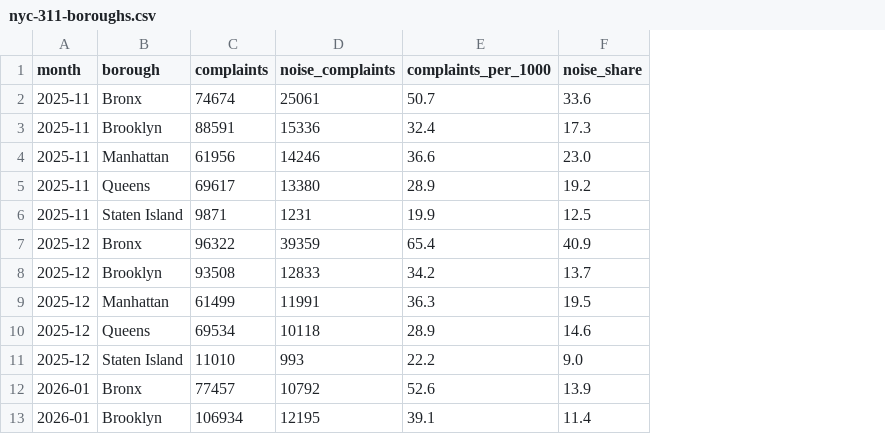
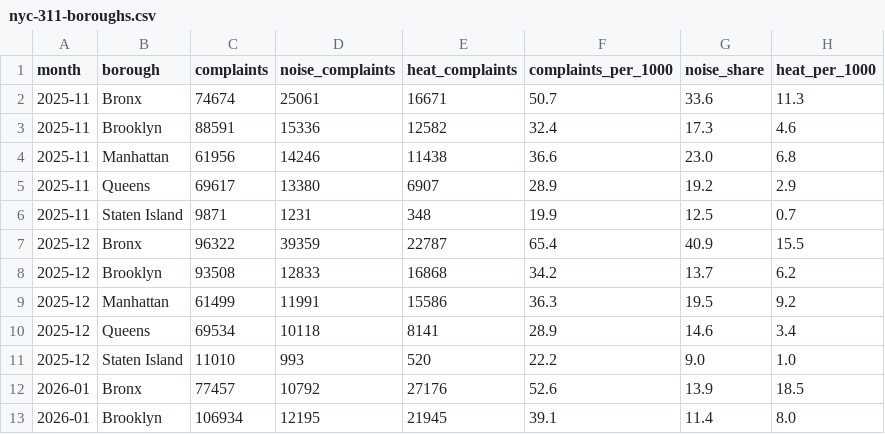
Before and after one commit to leonlarsson/isometrics, a CSV file: public/examples/nyc-311-boroughs.csv, drawn as a sheet; only a part is shown; the diff names each change by its address in the sheet, - before the commit and + after, or states it on an @@ line.

```diff
--- a/public/examples/nyc-311-boroughs.csv
+++ b/public/examples/nyc-311-boroughs.csv
+column E (heat_complaints), rows 2-13: 16671 | 12582 | 11438 | 6907 | 348 | 22787 | 16868 | 15586 | 8141 | 520 | 27176 | 21945
+column H (heat_per_1000), rows 2-13: 11.3 | 4.6 | 6.8 | 2.9 | 0.7 | 15.5 | 6.2 | 9.2 | 3.4 | 1.0 | 18.5 | 8.0
```
Also changed, not shown: 5 other files.
